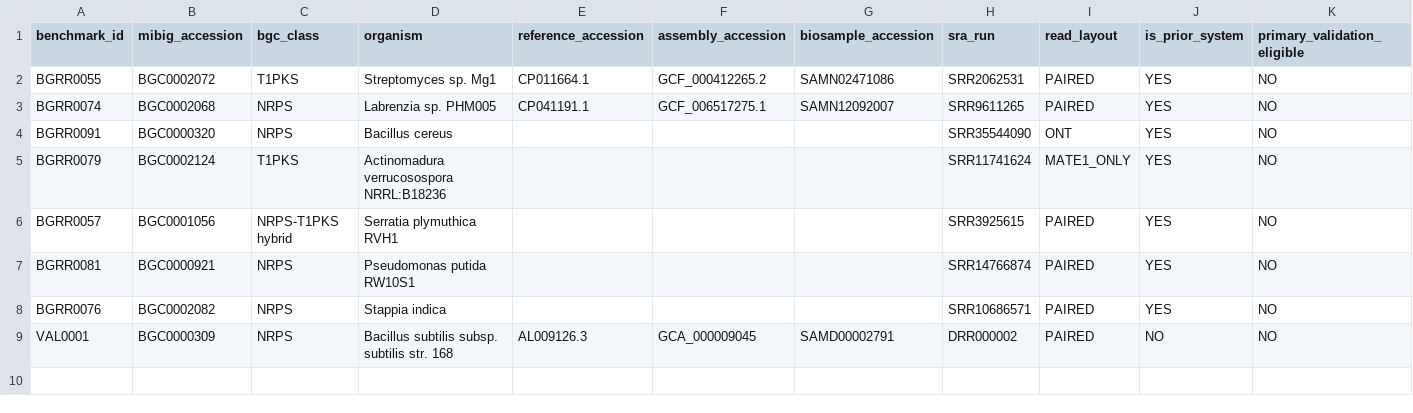
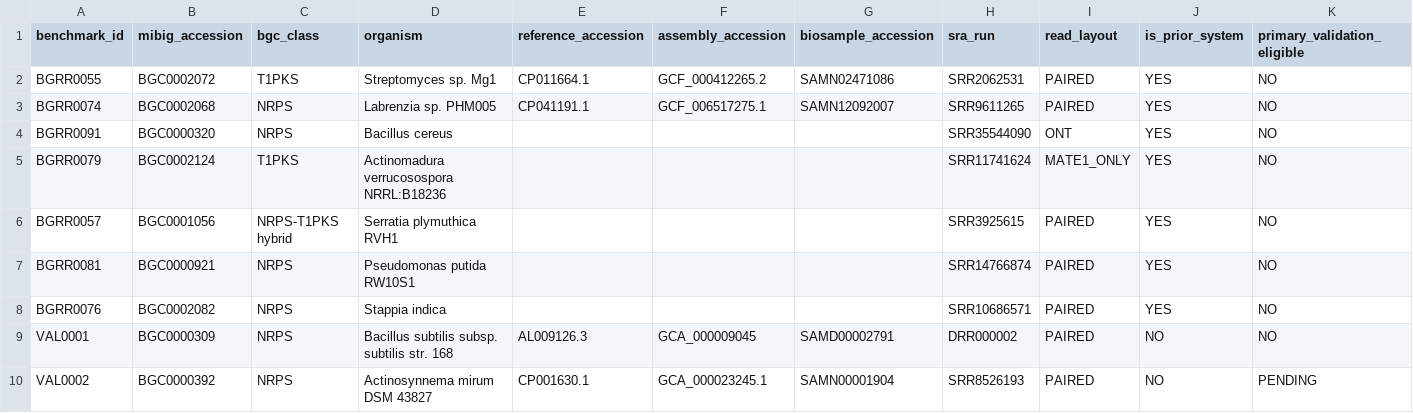
Before and after one commit to samwelibahati/BGCPhaser, a TSV file: benchmarking/benchmark_registry.tsv, drawn as a sheet; only a part is shown; rows hold the shown columns only; the diff names each change by its address in the sheet, - before the commit and + after, or states it on an @@ line.

Commit message:
Register VAL0002 at G3

```diff
--- a/benchmarking/benchmark_registry.tsv
+++ b/benchmarking/benchmark_registry.tsv
+row 10: VAL0002 | BGC0000392 | NRPS | Actinosynnema mirum DSM 43827 | CP001630.1 | GCA_000023245.1 | SAMN00001904 | SRR8526193 | PAIRED | NO | PENDING
```
